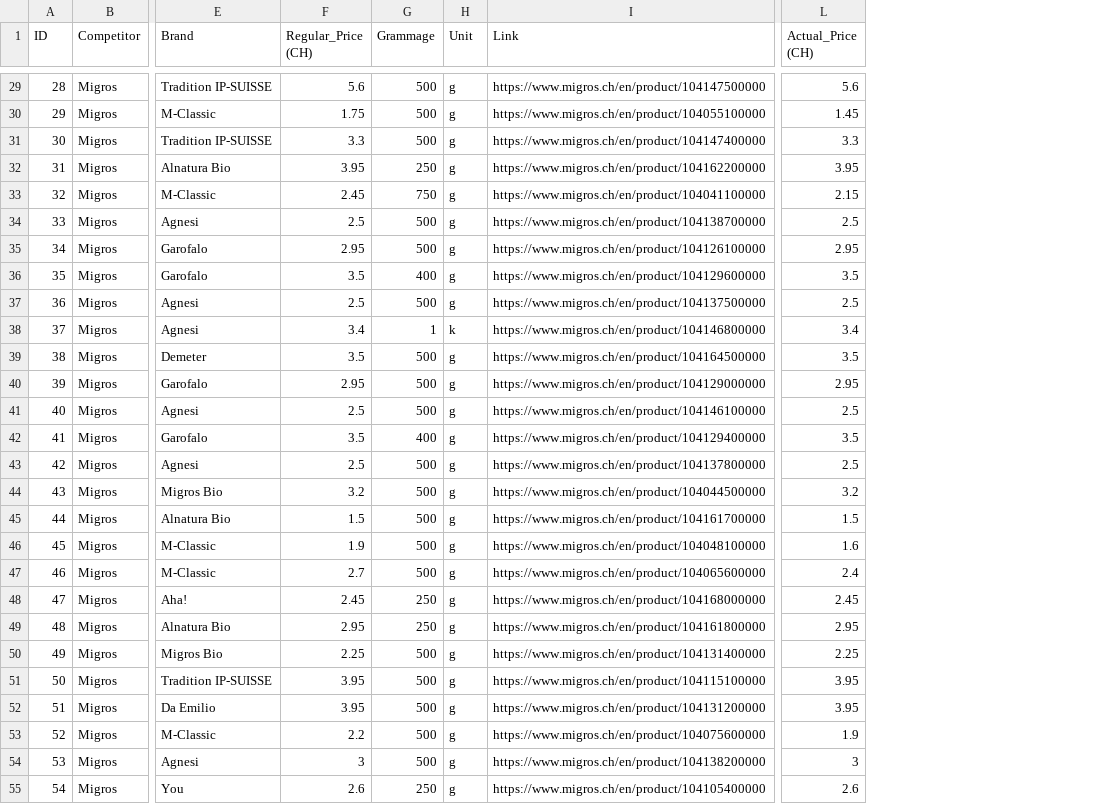
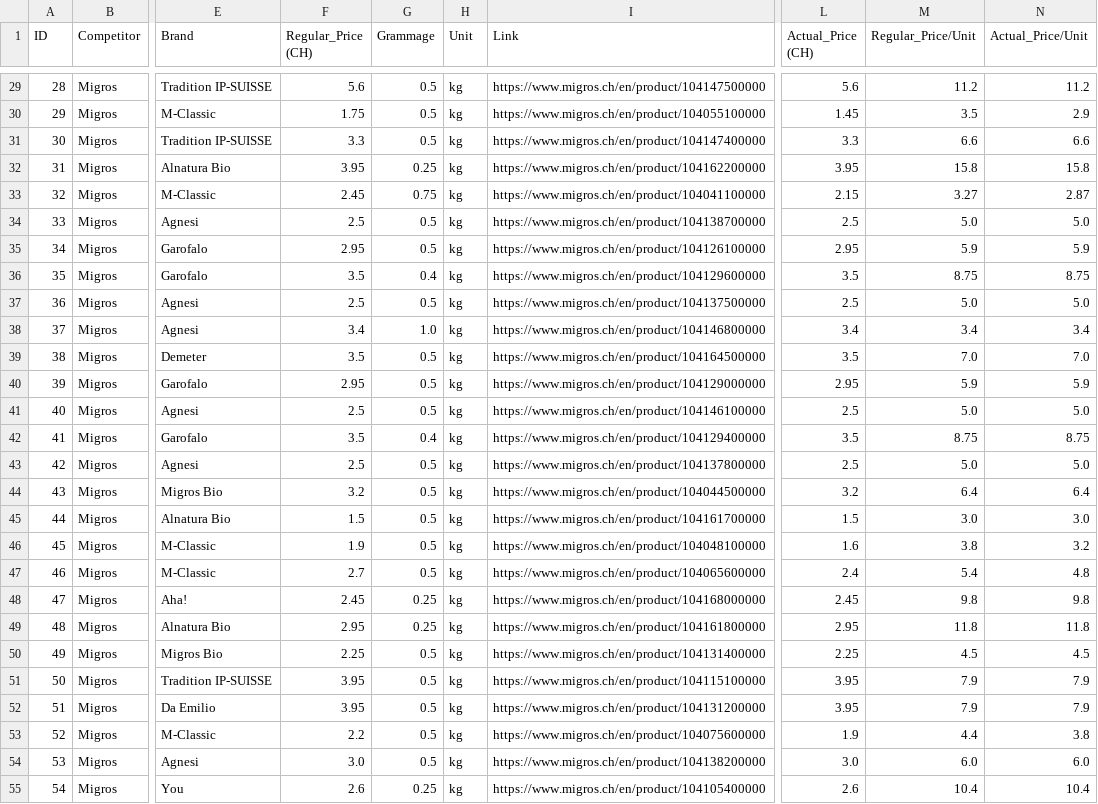
Before and after one commit to martdiazicloud/CIP_AS2024, a CSV file: Catalina Roth/Migros_Cleaned_Pasta.csv, drawn as a sheet; only a part is shown, gaps mark what is left out; the diff covers the shown part only; the diff names each change by its address in the sheet, - before the commit and + after, or states it on an @@ line.

```diff
--- a/Catalina Roth/Migros_Cleaned_Pasta.csv
+++ b/Catalina Roth/Migros_Cleaned_Pasta.csv
+column M (Regular_Price/Unit), rows 29-55: 11.2 | 3.5 | 6.6 | 15.8 | 3.27 | 5.0 | 5.9 | 8.75 | 5.0 | 3.4 | 7.0 | 5.9 | 5.0 | 8.75 | 5.0 | 6.4 | 3.0 | 3.8 | 5.4 | 9.8 | 11.8 | 4.5 | 7.9 | 7.9 | 4.4 | 6.0 | 10.4
+column N (Actual_Price/Unit), rows 29-55: 11.2 | 2.9 | 6.6 | 15.8 | 2.87 | 5.0 | 5.9 | 8.75 | 5.0 | 3.4 | 7.0 | 5.9 | 5.0 | 8.75 | 5.0 | 6.4 | 3.0 | 3.2 | 4.8 | 9.8 | 11.8 | 4.5 | 7.9 | 7.9 | 3.8 | 6.0 | 10.4
-G29:G31 (Grammage): 500
+G29:G31 (Grammage): 0.5
-H29:H37 (Unit): g
+H29:H37 (Unit): kg
-G32 (Grammage): 250
+G32 (Grammage): 0.25
-G33 (Grammage): 750
+G33 (Grammage): 0.75
-G34:G35 (Grammage): 500
+G34:G35 (Grammage): 0.5
-G36 (Grammage): 400
+G36 (Grammage): 0.4
-G37 (Grammage): 500
+G37 (Grammage): 0.5
-G38 (Grammage): 1
+G38 (Grammage): 1.0
-H38 (Unit): k
+H38 (Unit): kg
-G39:G41 (Grammage): 500
+G39:G41 (Grammage): 0.5
-H39:H55 (Unit): g
+H39:H55 (Unit): kg
-G42 (Grammage): 400
+G42 (Grammage): 0.4
-G43:G47 (Grammage): 500
+G43:G47 (Grammage): 0.5
-G48:G49 (Grammage): 250
+G48:G49 (Grammage): 0.25
-G50:G54 (Grammage): 500
+G50:G54 (Grammage): 0.5
-F54 (Regular_Price (CH)): 3
+F54 (Regular_Price (CH)): 3.0
-L54 (Actual_Price (CH)): 3
+L54 (Actual_Price (CH)): 3.0
-G55 (Grammage): 250
+G55 (Grammage): 0.25
```
Also changed, not shown: 110 edited cells elsewhere in this file, Catalina Roth/Final_Scraping_Merged_Pasta.csv, Catalina Roth/Lidl_Cleaned_Pasta.csv, 5 other files.
